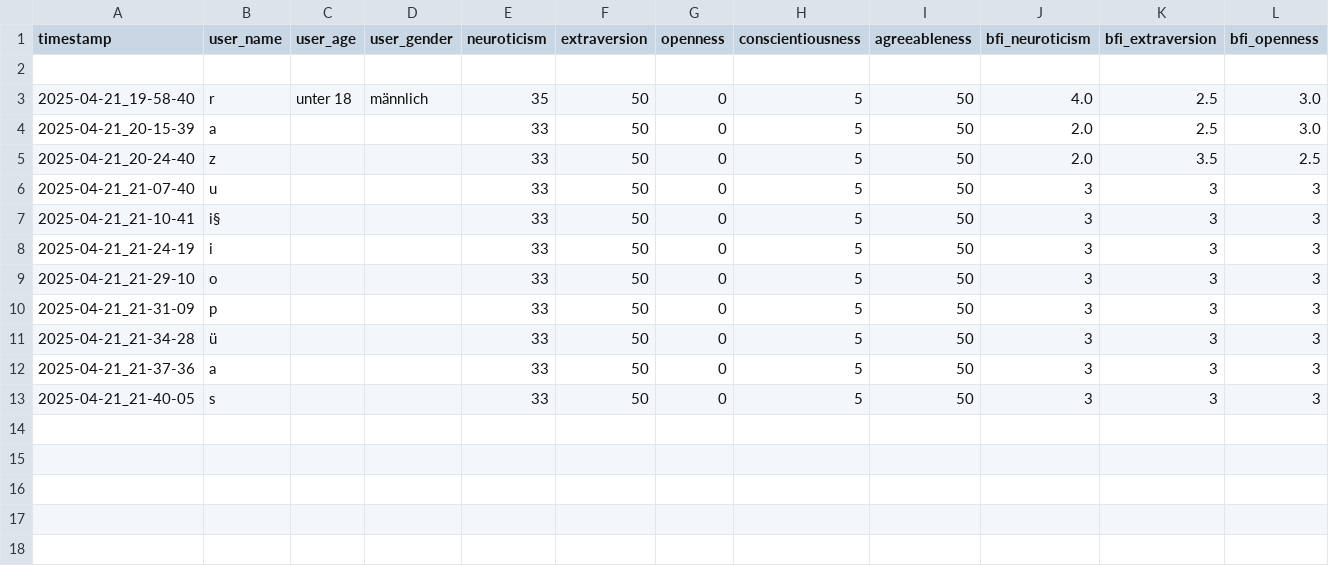
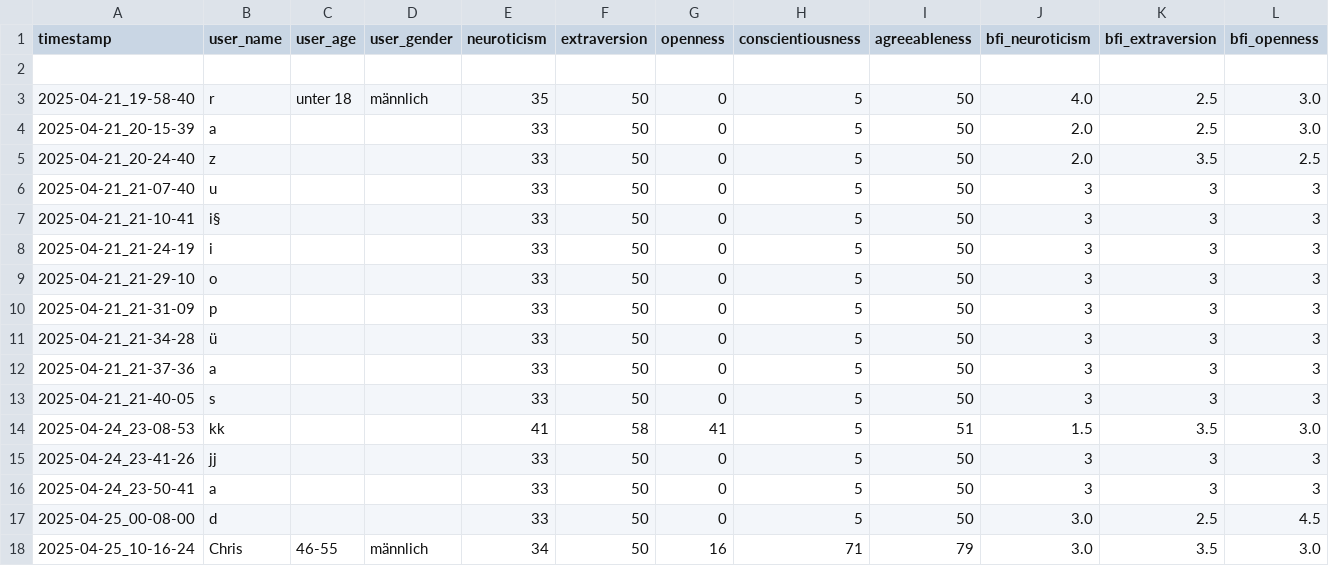
Before and after one commit to athika98/PersonaCompanion, a CSV file: data/persona_companion_daten.csv, drawn as a sheet; only a part is shown; rows hold the shown columns only; the diff names each change by its address in the sheet, - before the commit and + after, or states it on an @@ line.

```diff
--- a/data/persona_companion_daten.csv
+++ b/data/persona_companion_daten.csv
+row 14: 2025-04-24_23-08-53 | kk |  |  | 41 | 58 | 41 | 5 | 51 | 1.5 | 3.5 | 3.0
+row 15: 2025-04-24_23-41-26 | jj |  |  | 33 | 50 | 0 | 5 | 50 | 3 | 3 | 3
+row 16: 2025-04-24_23-50-41 | a |  |  | 33 | 50 | 0 | 5 | 50 | 3 | 3 | 3
+row 17: 2025-04-25_00-08-00 | d |  |  | 33 | 50 | 0 | 5 | 50 | 3.0 | 2.5 | 4.5
+row 18: 2025-04-25_10-16-24 | Chris | 46-55 | männlich | 34 | 50 | 16 | 71 | 79 | 3.0 | 3.5 | 3.0
```
Also changed, not shown: 7 other files.
